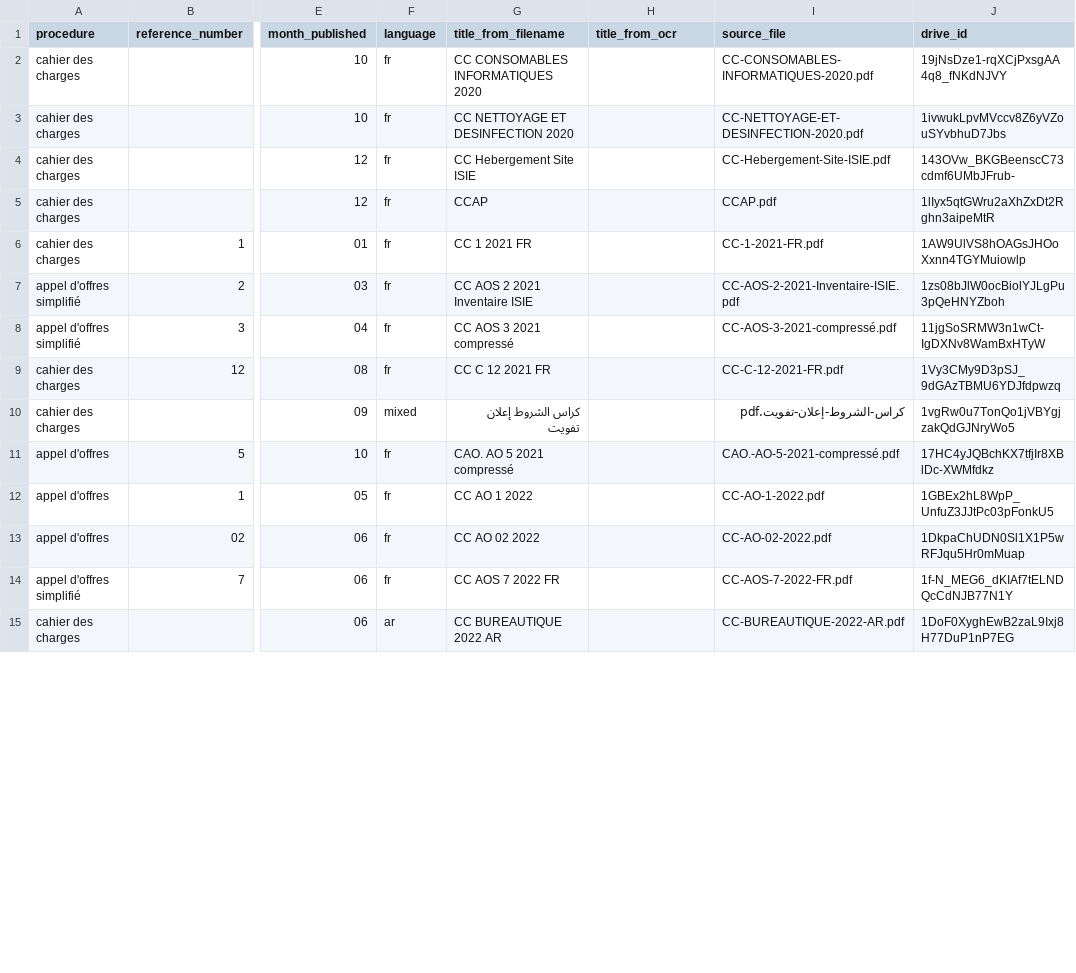
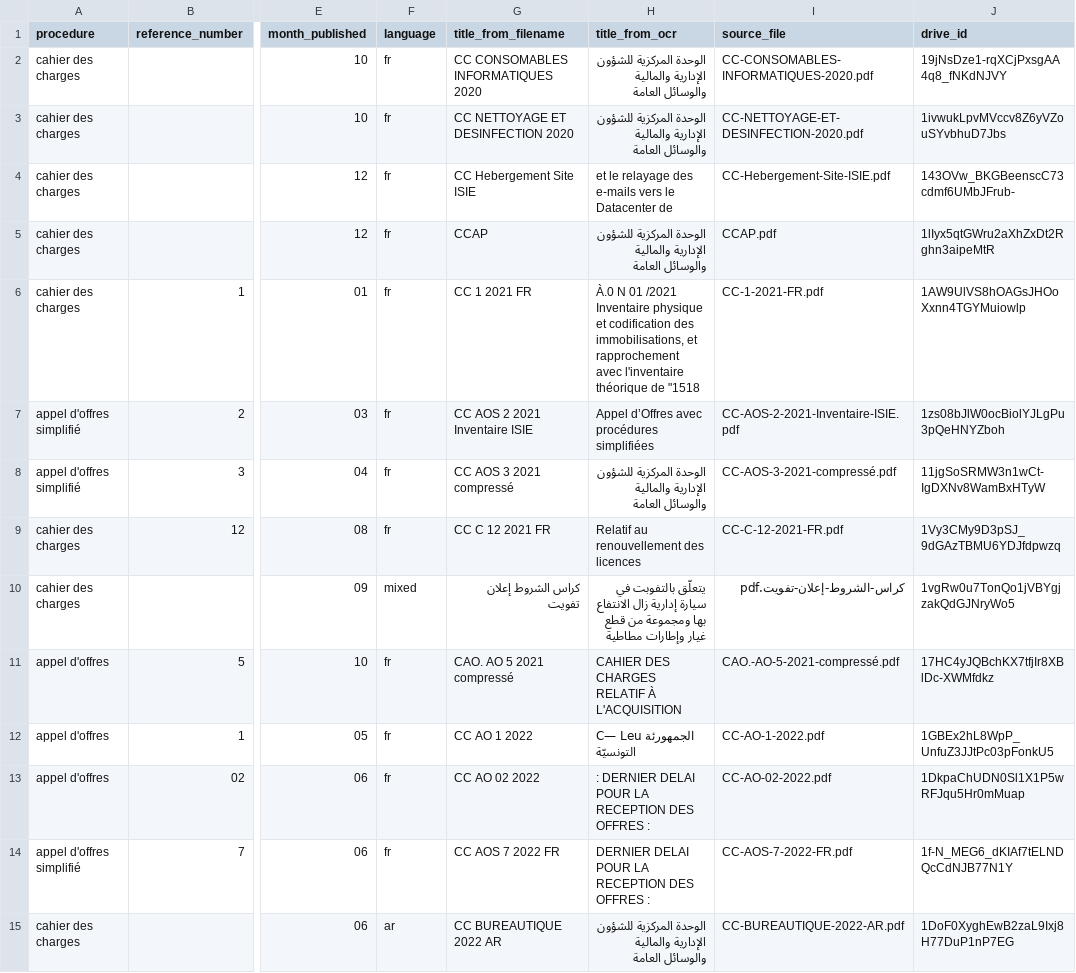
Before and after one commit to MedDhia/ElectionsTN, a CSV file: data/procurement_register.csv, drawn as a sheet; only a part is shown, gaps mark what is left out; the diff covers the shown part only; the diff names each change by its address in the sheet, - before the commit and + after, or states it on an @@ line.

```diff
--- a/data/procurement_register.csv
+++ b/data/procurement_register.csv
-H2:H3 (title_from_ocr): (empty)
+H2:H3 (title_from_ocr): الوحدة المركزية للشؤون الإدارية والمالية والوسائل العامة
-H4 (title_from_ocr): (empty)
+H4 (title_from_ocr): et le relayage des e-mails vers le Datacenter de
-H5 (title_from_ocr): (empty)
+H5 (title_from_ocr): الوحدة المركزية للشؤون الإدارية والمالية والوسائل العامة
-H6 (title_from_ocr): (empty)
+H6 (title_from_ocr): À.0 N 01 /2021 Inventaire physique et codification des immobilisations, et rapprochement avec l'inventaire théorique de "1518
-H7 (title_from_ocr): (empty)
+H7 (title_from_ocr): Appel d’Offres avec procédures simplifiées
-H8 (title_from_ocr): (empty)
+H8 (title_from_ocr): الوحدة المركزية للشؤون الإدارية والمالية والوسائل العامة
-H9 (title_from_ocr): (empty)
+H9 (title_from_ocr): Relatif au renouvellement des licences
-H10 (title_from_ocr): (empty)
+H10 (title_from_ocr): يتعلّق بالتفوبت في سيارة إدارية زال الانتفاع بها ومجموعة من قطع غيار وإطارات مطاطية
-H11 (title_from_ocr): (empty)
+H11 (title_from_ocr): CAHIER DES CHARGES RELATIF À L'ACQUISITION
-H12 (title_from_ocr): (empty)
+H12 (title_from_ocr): C— Leu الجمهورئة التونسيّة
-H13 (title_from_ocr): (empty)
+H13 (title_from_ocr): : DERNIER DELAI POUR LA RECEPTION DES OFFRES :
-H14 (title_from_ocr): (empty)
+H14 (title_from_ocr): DERNIER DELAI POUR LA RECEPTION DES OFFRES :
-H15 (title_from_ocr): (empty)
+H15 (title_from_ocr): الوحدة المركزية للشؤون الإدارية والمالية والوسائل العامة
```
Also changed, not shown: 51 edited cells elsewhere in this file, 8 other files.
